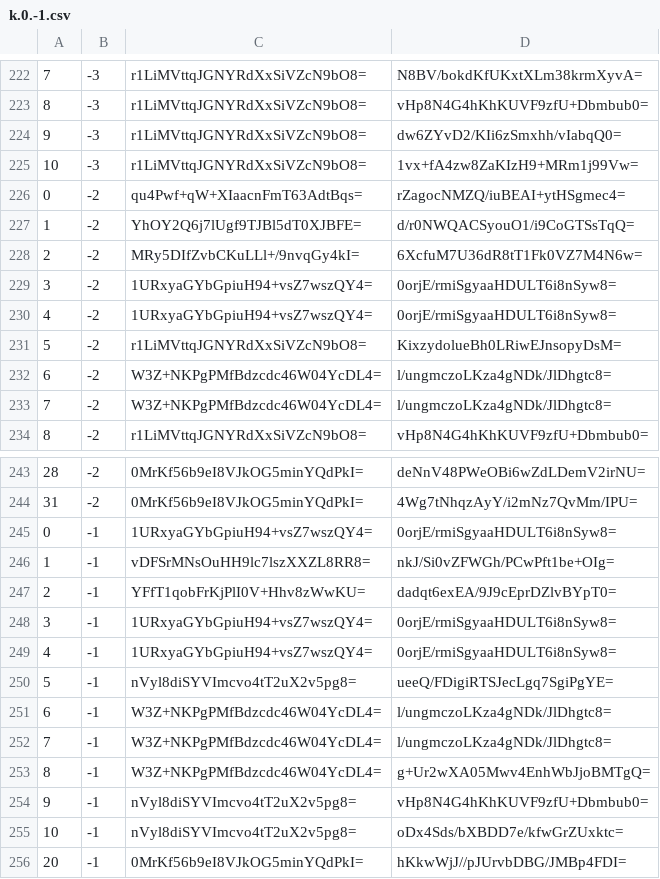
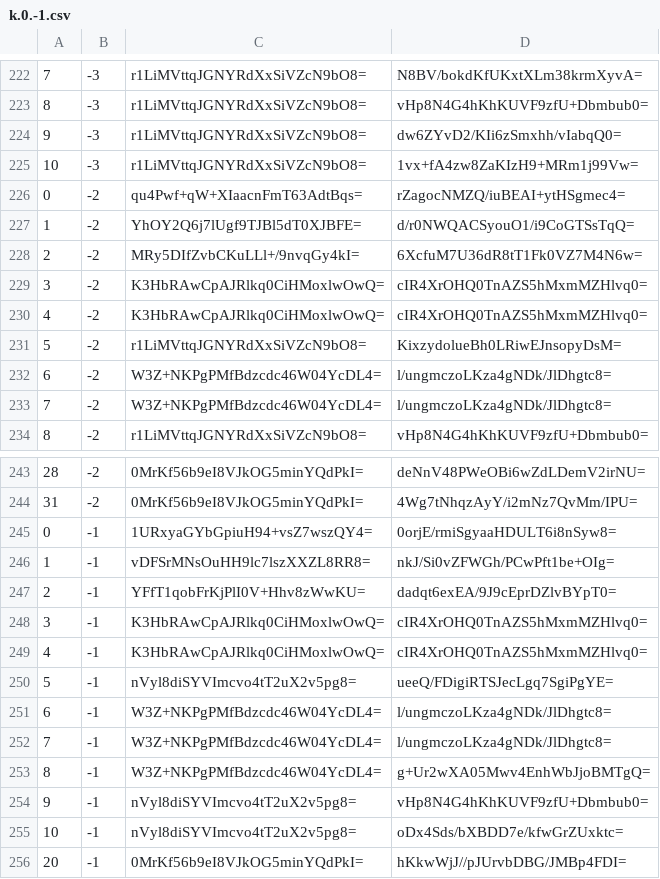
Before and after one commit to mochimochiomochi/mochicraftmap2, a CSV file: overworld/tiles/zoom.-1/metadata/k.0.-1.csv, drawn as a sheet; only a part is shown, gaps mark what is left out.

```diff
--- a/overworld/tiles/zoom.-1/metadata/k.0.-1.csv
+++ b/overworld/tiles/zoom.-1/metadata/k.0.-1.csv
@@ -228,4 +228,4 @@
 2,-2,MRy5DIfZvbCKuLLl+/9nvqGy4kI=,6XcfuM7U36dR8tT1Fk0VZ7M4N6w=
-3,-2,1URxyaGYbGpiuH94+vsZ7wszQY4=,0orjE/rmiSgyaaHDULT6i8nSyw8=
-4,-2,1URxyaGYbGpiuH94+vsZ7wszQY4=,0orjE/rmiSgyaaHDULT6i8nSyw8=
+3,-2,K3HbRAwCpAJRlkq0CiHMoxlwOwQ=,cIR4XrOHQ0TnAZS5hMxmMZHlvq0=
+4,-2,K3HbRAwCpAJRlkq0CiHMoxlwOwQ=,cIR4XrOHQ0TnAZS5hMxmMZHlvq0=
 5,-2,r1LiMVttqJGNYRdXxSiVZcN9bO8=,KixzydolueBh0LRiwEJnsopyDsM=
@@ -247,4 +247,4 @@
 2,-1,YFfT1qobFrKjPlI0V+Hhv8zWwKU=,dadqt6exEA/9J9cEprDZlvBYpT0=
-3,-1,1URxyaGYbGpiuH94+vsZ7wszQY4=,0orjE/rmiSgyaaHDULT6i8nSyw8=
-4,-1,1URxyaGYbGpiuH94+vsZ7wszQY4=,0orjE/rmiSgyaaHDULT6i8nSyw8=
+3,-1,K3HbRAwCpAJRlkq0CiHMoxlwOwQ=,cIR4XrOHQ0TnAZS5hMxmMZHlvq0=
+4,-1,K3HbRAwCpAJRlkq0CiHMoxlwOwQ=,cIR4XrOHQ0TnAZS5hMxmMZHlvq0=
 5,-1,nVyl8diSYVImcvo4tT2uX2v5pg8=,ueeQ/FDigiRTSJecLgq7SgiPgYE=
```
Also changed, not shown: overworld/tiles/zoom.-1/metadata/k.1.1.csv, overworld/tiles/zoom.-2/metadata/k.0.-1.csv, 27 other files.
